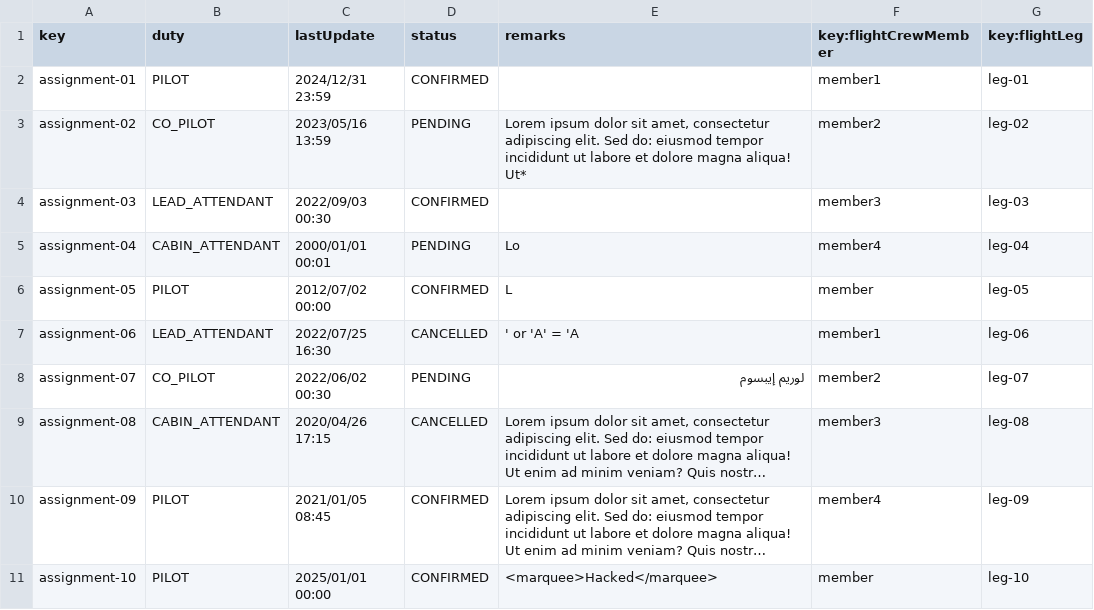
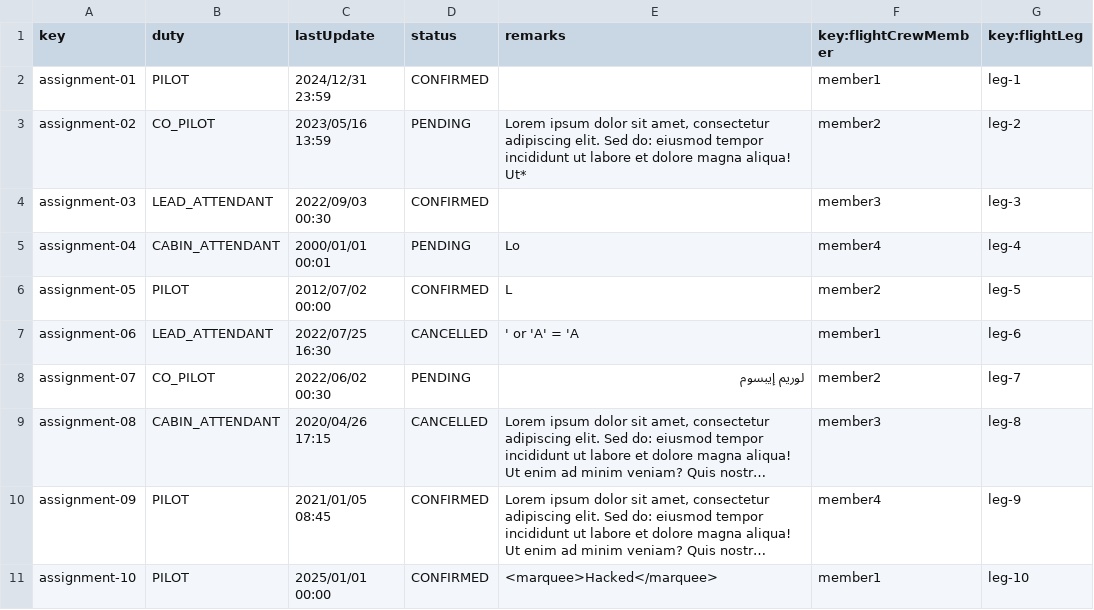
Before and after one commit to AlbertoValenzuelaMunoz1/DP2-C1.002, a CSV file: src/main/resources/WEB-INF/data/sample/flightAssignment.csv, drawn as a sheet; long unchanged cells end in …; the diff names each change by its address in the sheet, - before the commit and + after, or states it on an @@ line.

```diff
--- a/src/main/resources/WEB-INF/data/sample/flightAssignment.csv
+++ b/src/main/resources/WEB-INF/data/sample/flightAssignment.csv
-G2 (key:flightLeg): leg-01
+G2 (key:flightLeg): leg-1
-G3 (key:flightLeg): leg-02
+G3 (key:flightLeg): leg-2
-G4 (key:flightLeg): leg-03
+G4 (key:flightLeg): leg-3
-G5 (key:flightLeg): leg-04
+G5 (key:flightLeg): leg-4
-F6 (key:flightCrewMember): member
+F6 (key:flightCrewMember): member2
-G6 (key:flightLeg): leg-05
+G6 (key:flightLeg): leg-5
-G7 (key:flightLeg): leg-06
+G7 (key:flightLeg): leg-6
-G8 (key:flightLeg): leg-07
+G8 (key:flightLeg): leg-7
-G9 (key:flightLeg): leg-08
+G9 (key:flightLeg): leg-8
-G10 (key:flightLeg): leg-09
+G10 (key:flightLeg): leg-9
-F11 (key:flightCrewMember): member
+F11 (key:flightCrewMember): member1
```
Also changed, not shown: src/main/resources/WEB-INF/data/sample/activityLog.csv, src/main/resources/WEB-INF/data/sample/aircraft.csv, 2 other files.
